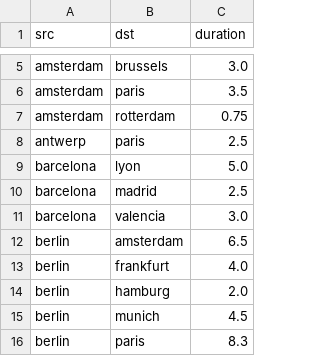
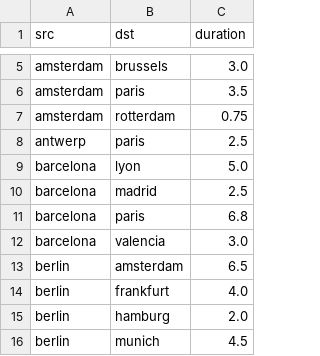
Before and after one commit to notsanjaykapoor/notme-ruby, a CSV file: data/trains.csv, drawn as a sheet; only a part is shown, gaps mark what is left out; the shorter side is filled out with more unchanged rows.

```diff
--- a/data/trains.csv
+++ b/data/trains.csv
@@ -10,2 +10,3 @@ barcelona,lyon,5.0
 barcelona,madrid,2.5
+barcelona,paris,6.8
 barcelona,valencia,3.0
```
Also changed, not shown: 24 other files.
